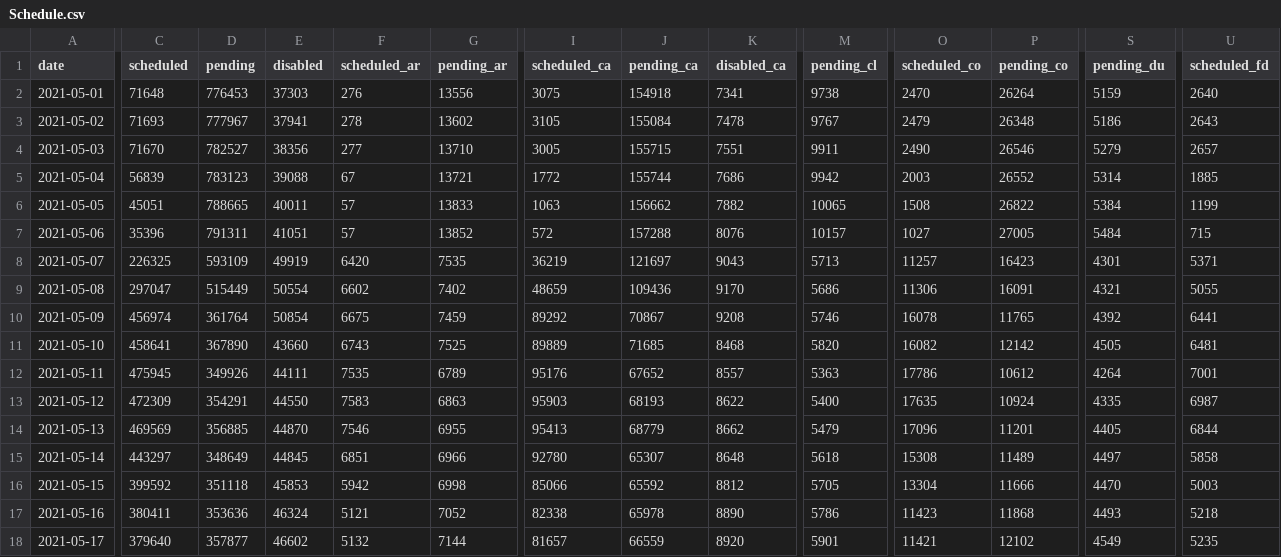
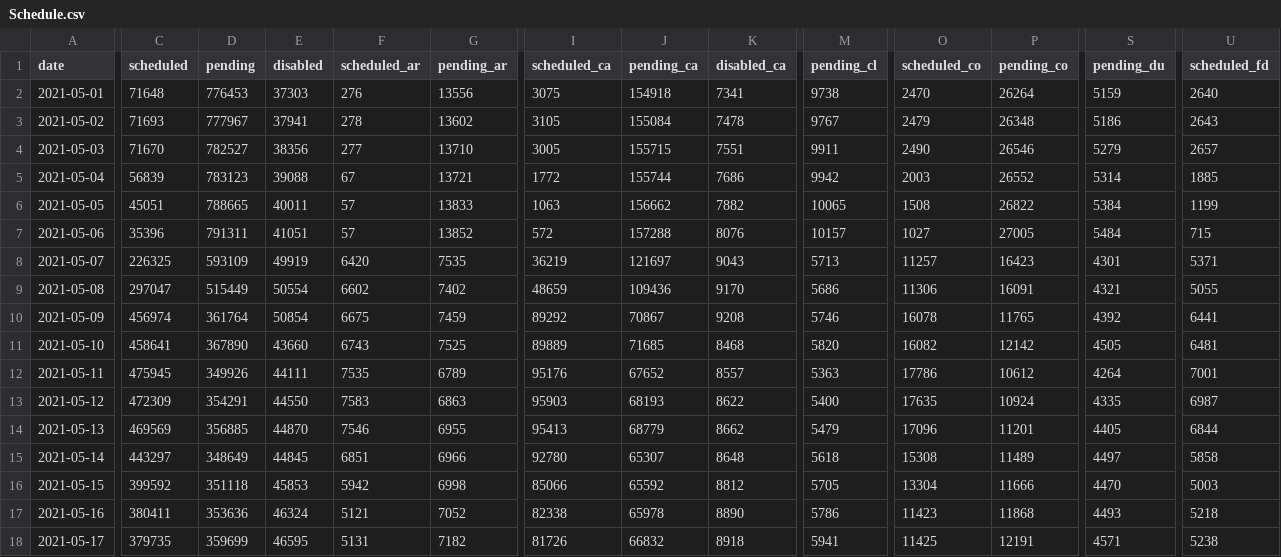
Before and after one commit to 3dgiordano/covid-19-uy-vacc-data, a CSV file: data/Schedule.csv, drawn as a sheet; only a part is shown, gaps mark what is left out; the diff covers the shown part only; the diff names each change by its address in the sheet, - before the commit and + after, or states it on an @@ line.

```diff
--- a/data/Schedule.csv
+++ b/data/Schedule.csv
-C18 (scheduled): 379640
+C18 (scheduled): 379735
-D18 (pending): 357877
+D18 (pending): 359699
-E18 (disabled): 46602
+E18 (disabled): 46595
-F18 (scheduled_ar): 5132
+F18 (scheduled_ar): 5131
-G18 (pending_ar): 7144
+G18 (pending_ar): 7182
-I18 (scheduled_ca): 81657
+I18 (scheduled_ca): 81726
-J18 (pending_ca): 66559
+J18 (pending_ca): 66832
-K18 (disabled_ca): 8920
+K18 (disabled_ca): 8918
-M18 (pending_cl): 5901
+M18 (pending_cl): 5941
-O18 (scheduled_co): 11421
+O18 (scheduled_co): 11425
-P18 (pending_co): 12102
+P18 (pending_co): 12191
-S18 (pending_du): 4549
+S18 (pending_du): 4571
-U18 (scheduled_fd): 5235
+U18 (scheduled_fd): 5238
```
Also changed, not shown: 26 edited cells elsewhere in this file, 7 other files.
